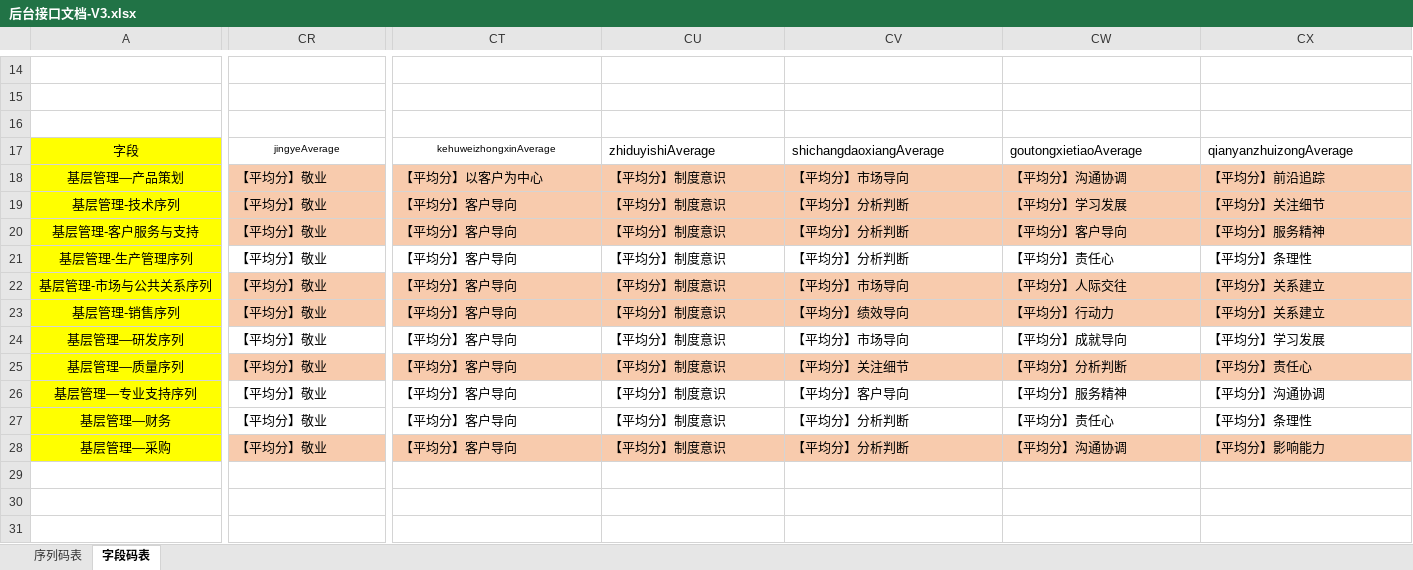
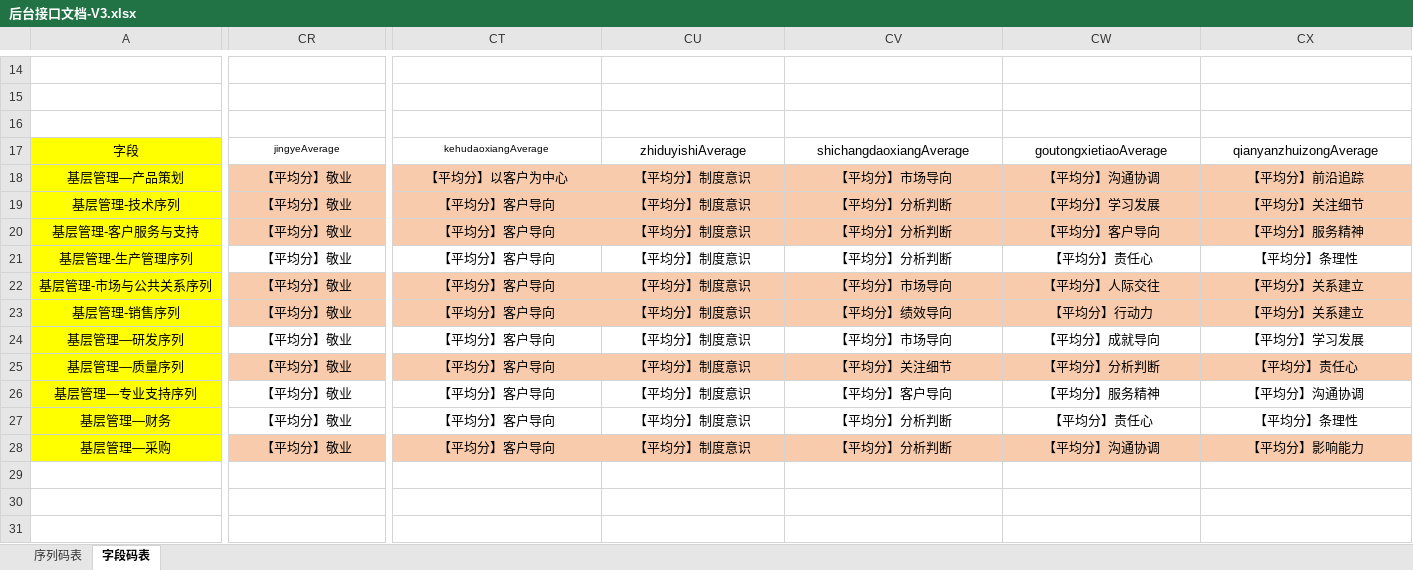
Before and after one commit to ldongxu/excel_report, an Excel workbook: doc/后台接口文档-V3.xlsx, sheet 字段码表, drawn as a sheet; only a part is shown, gaps mark what is left out; values as stored, in another font and other column widths than the file's, no borders; conditional formats not drawn; the diff covers the shown part only; the diff names each change by its address in the sheet, - before the commit and + after, or states it on an @@ line.

```diff
--- a/doc/后台接口文档-V3.xlsx (sheet 字段码表)
+++ b/doc/后台接口文档-V3.xlsx (sheet 字段码表)
-CT17: kehuweizhongxinAverage
+CT17: kehudaoxiangAverage
-CU17:CX17 alignment: left
+CU17:CX17 alignment: center
-CR18:CX28 alignment: left
+CR18:CX28 alignment: center
```
Also changed, not shown: cell formats elsewhere in this sheet, 1 other file.
